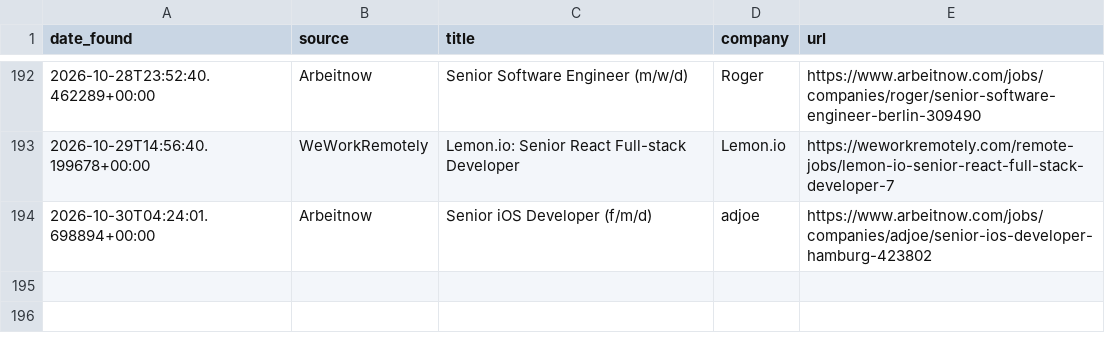
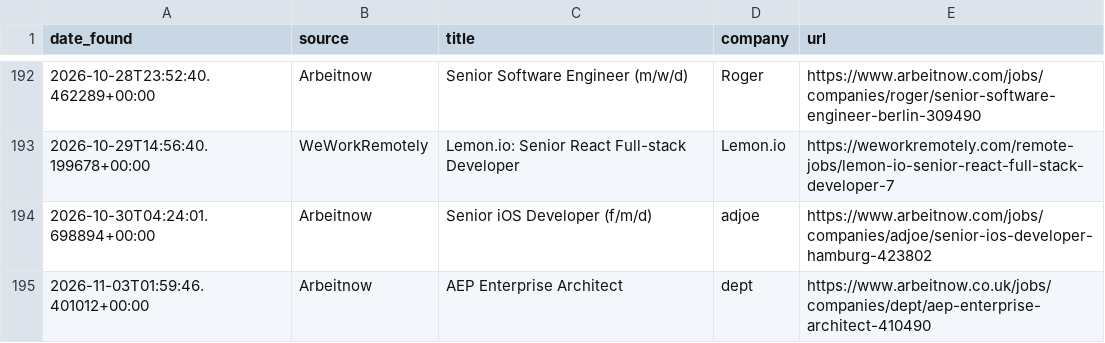
Before and after one commit to hitesh638/flutter-job-scraper, a CSV file: apply_via_platform.csv, drawn as a sheet; only a part is shown, gaps mark what is left out; the diff names each change by its address in the sheet, - before the commit and + after, or states it on an @@ line.

```diff
--- a/apply_via_platform.csv
+++ b/apply_via_platform.csv
+row 195: 2026-11-03T01:59:46.401012+00:00 | Arbeitnow | AEP Enterprise Architect | dept | https://www.arbeitnow.co.uk/jobs/companies/dept/aep-enterprise-architect-410490
```
Also changed, not shown: jobs.csv, 2 other files.
